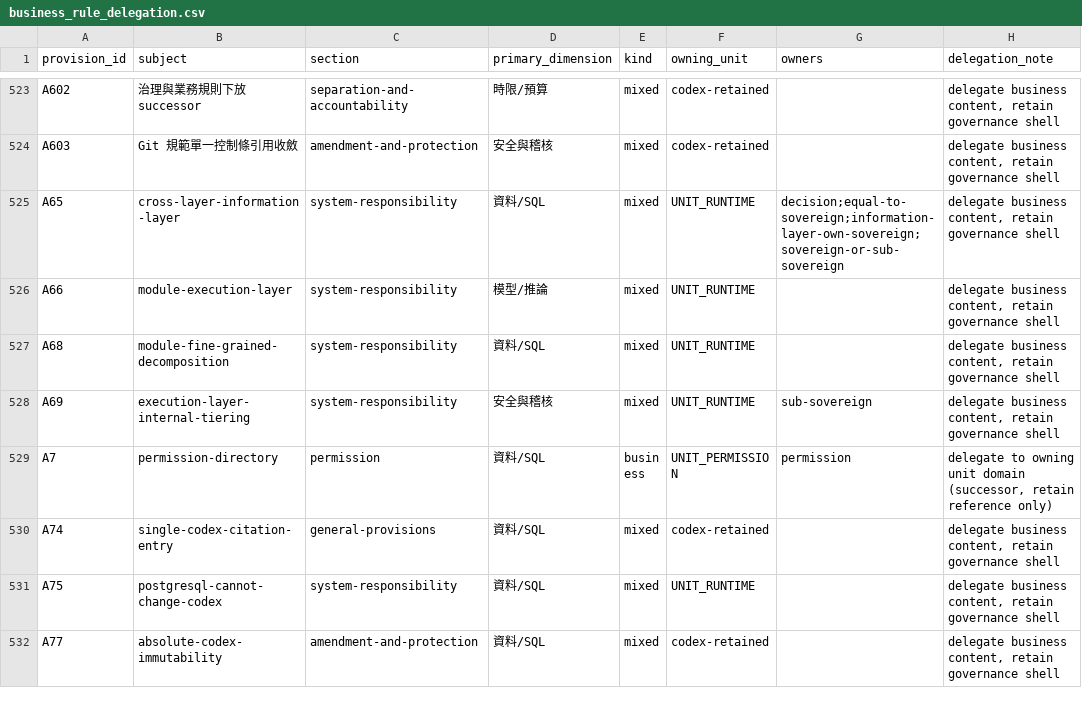
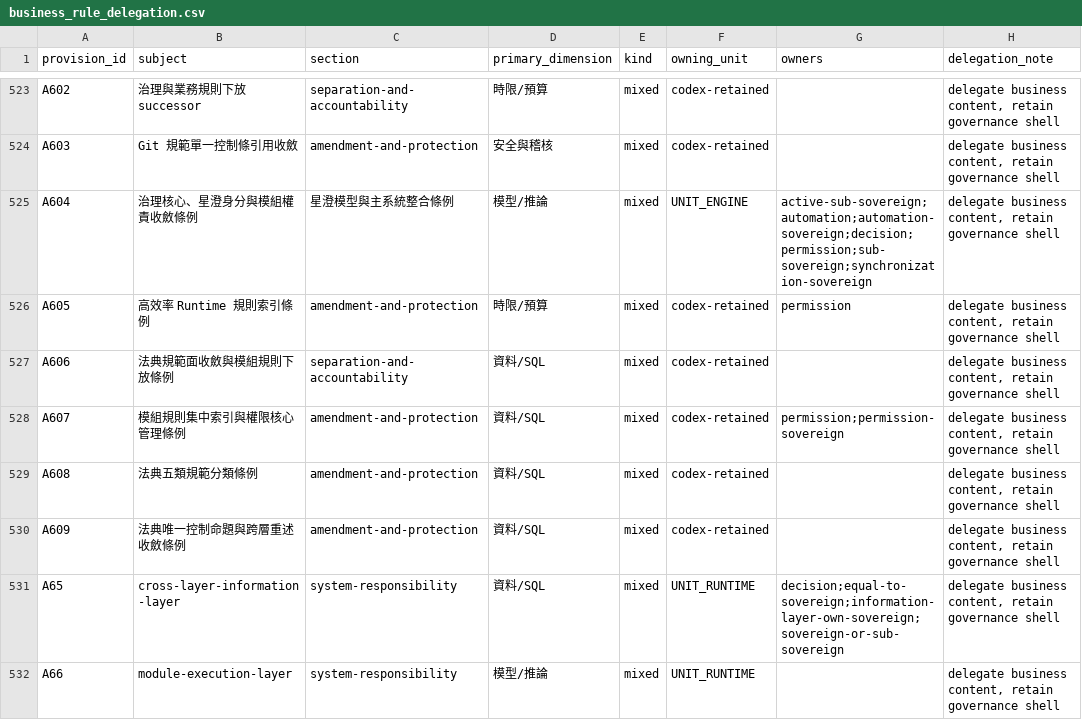
Before and after one commit to guilty442-source/GPTBridge, a CSV file: governance_rule/execution/audit/convergence/business_rule_delegation.csv, drawn as a sheet; only a part is shown, gaps mark what is left out; the shorter side is filled out with more unchanged rows; the diff names each change by its address in the sheet, - before the commit and + after, or states it on an @@ line.

```diff
--- a/governance_rule/execution/audit/convergence/business_rule_delegation.csv
+++ b/governance_rule/execution/audit/convergence/business_rule_delegation.csv
+row 525: A604 | 治理核心、星澄身分與模組權責收斂條例 | 星澄模型與主系統整合條例 | 模型/推論 | mixed | UNIT_ENGINE | active-sub-sovereign;automation;automation-sovereign;decision;permission;sub-sovereign;synchronization-sovereign | delegate business content, retain governance shell
+row 526: A605 | 高效率 Runtime 規則索引條例 | amendment-and-protection | 時限/預算 | mixed | codex-retained | permission | delegate business content, retain governance shell
+row 527: A606 | 法典規範面收斂與模組規則下放條例 | separation-and-accountability | 資料/SQL | mixed | codex-retained |  | delegate business content, retain governance shell
+row 528: A607 | 模組規則集中索引與權限核心管理條例 | amendment-and-protection | 資料/SQL | mixed | codex-retained | permission;permission-sovereign | delegate business content, retain governance shell
+row 529: A608 | 法典五類規範分類條例 | amendment-and-protection | 資料/SQL | mixed | codex-retained |  | delegate business content, retain governance shell
+row 530: A609 | 法典唯一控制命題與跨層重述收斂條例 | amendment-and-protection | 資料/SQL | mixed | codex-retained |  | delegate business content, retain governance shell
```
Also changed, not shown: 6 other files.
